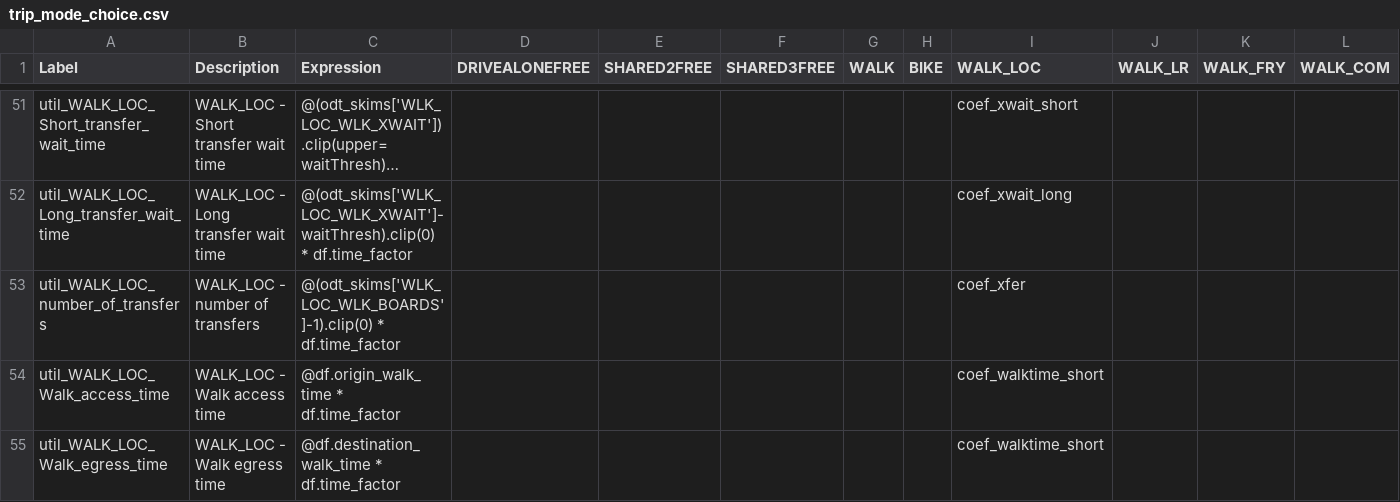
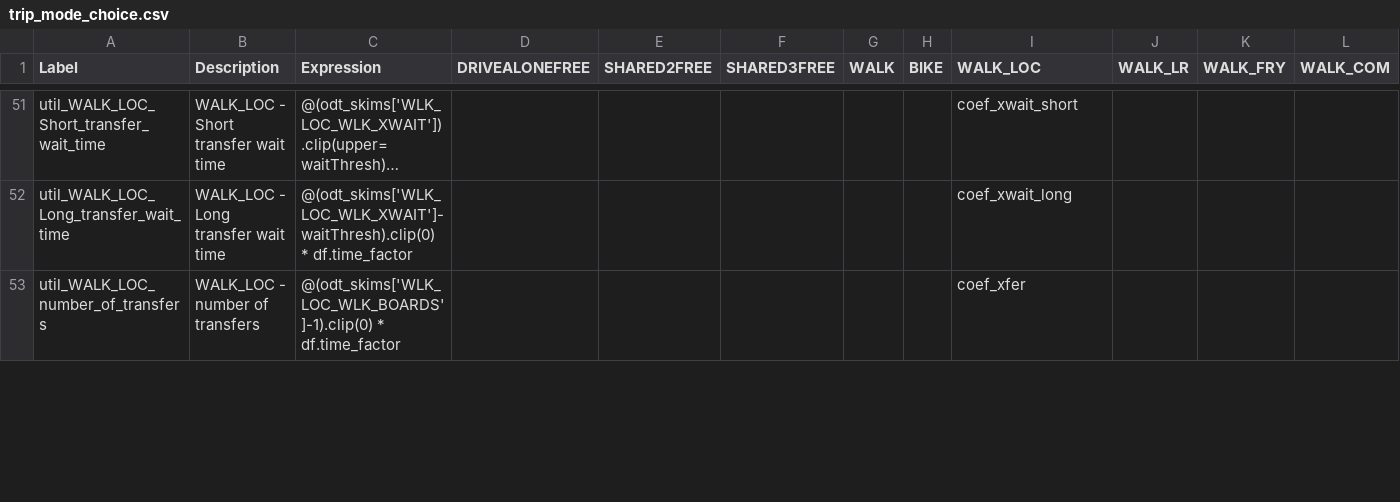
Before and after one commit to psrc/psrc_activitysim, a CSV file: configs_dev/trip_mode_choice.csv, drawn as a sheet; only a part is shown, gaps mark what is left out; long unchanged cells end in …; rows hold the shown columns only; the diff covers the shown part only; the diff names each change by its address in the sheet, - before the commit and + after, or states it on an @@ line.

```diff
--- a/configs_dev/trip_mode_choice.csv
+++ b/configs_dev/trip_mode_choice.csv
-row 54: util_WALK_LOC_Walk_access_time | WALK_LOC - Walk access time | @df.origin_walk_time * df.time_factor |  |  |  |  |  | coef_walktime_short
-row 55: util_WALK_LOC_Walk_egress_time | WALK_LOC - Walk egress time | @df.destination_walk_time * df.time_factor |  |  |  |  |  | coef_walktime_short
```
Also changed, not shown: 8 removed rows and 6 edited cells elsewhere in this file, configs_dev/tour_mode_choice.csv.
